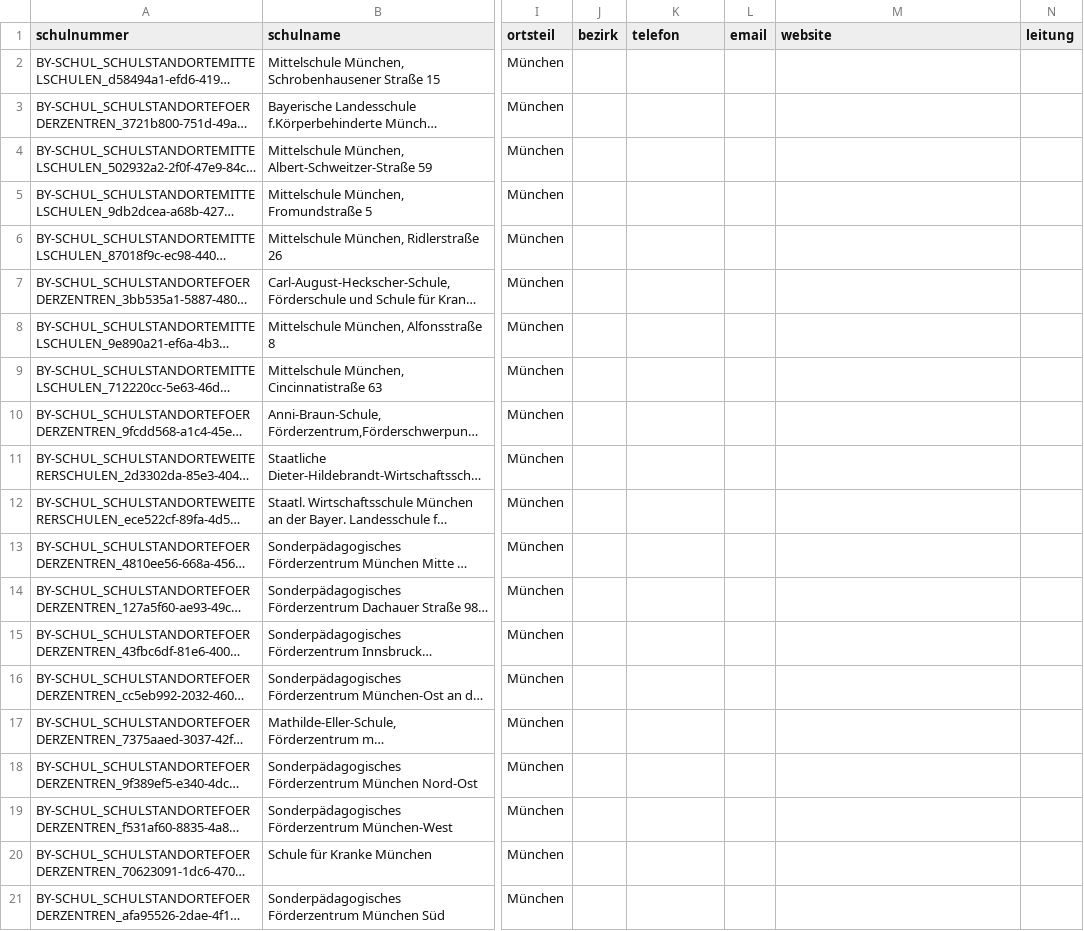
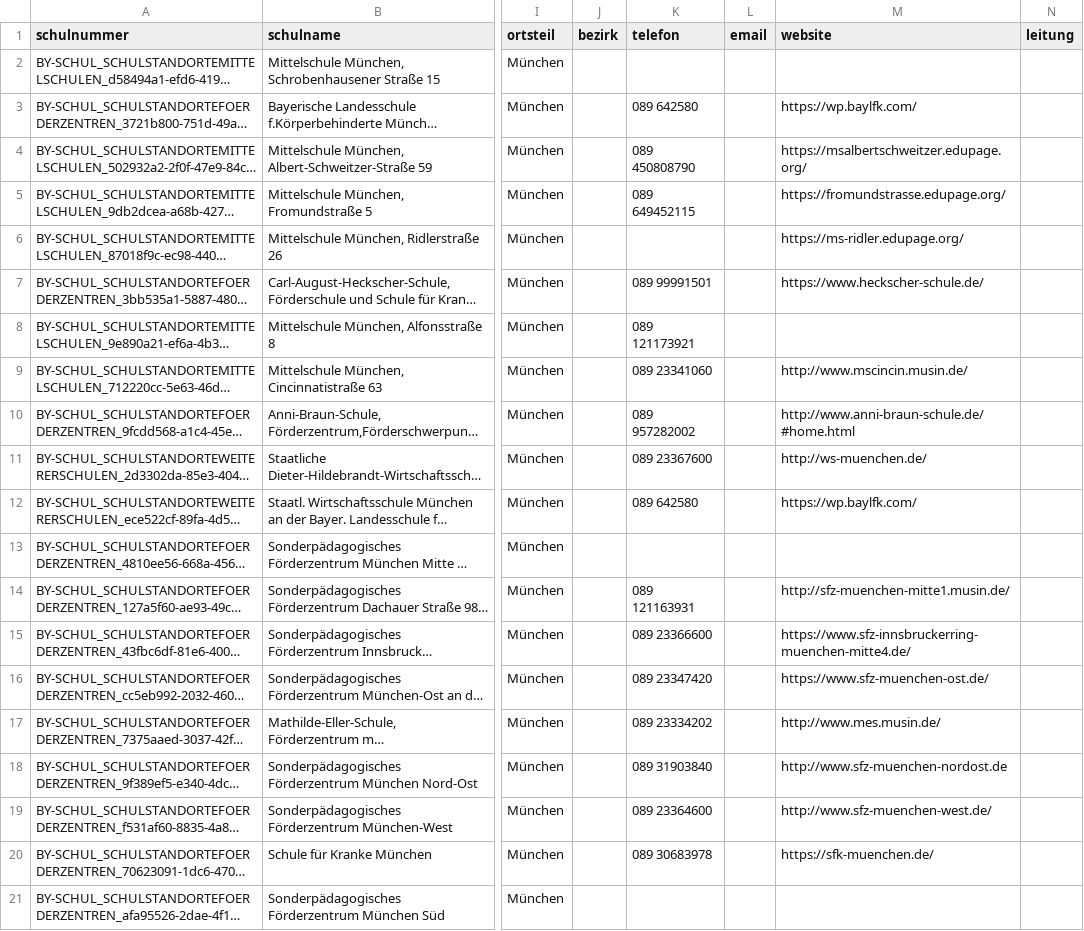
Before and after one commit to jvr1980/schoolnossa, a CSV file: data_munich/final/munich_secondary_school_master_table_berlin_schema.csv, drawn as a sheet; only a part is shown, gaps mark what is left out; long unchanged cells end in …; the diff covers the shown part only; the diff names each change by its address in the sheet, - before the commit and + after, or states it on an @@ line.

```diff
--- a/data_munich/final/munich_secondary_school_master_table_berlin_schema.csv
+++ b/data_munich/final/munich_secondary_school_master_table_berlin_schema.csv
-K3 (telefon): (empty)
+K3 (telefon): 089 642580
-M3 (website): (empty)
+M3 (website): https://wp.baylfk.com/
-K4 (telefon): (empty)
+K4 (telefon): 089 450808790
-M4 (website): (empty)
+M4 (website): https://msalbertschweitzer.edupage.org/
-K5 (telefon): (empty)
+K5 (telefon): 089 649452115
-M5 (website): (empty)
+M5 (website): https://fromundstrasse.edupage.org/
-M6 (website): (empty)
+M6 (website): https://ms-ridler.edupage.org/
-K7 (telefon): (empty)
+K7 (telefon): 089 99991501
-M7 (website): (empty)
+M7 (website): https://www.heckscher-schule.de/
-K8 (telefon): (empty)
+K8 (telefon): 089 121173921
-K9 (telefon): (empty)
+K9 (telefon): 089 23341060
-M9 (website): (empty)
+M9 (website): http://www.mscincin.musin.de/
-K10 (telefon): (empty)
+K10 (telefon): 089 957282002
-M10 (website): (empty)
+M10 (website): http://www.anni-braun-schule.de/#home.html
-K11 (telefon): (empty)
+K11 (telefon): 089 23367600
-M11 (website): (empty)
+M11 (website): http://ws-muenchen.de/
-K12 (telefon): (empty)
+K12 (telefon): 089 642580
-M12 (website): (empty)
+M12 (website): https://wp.baylfk.com/
-K14 (telefon): (empty)
+K14 (telefon): 089 121163931
-M14 (website): (empty)
+M14 (website): http://sfz-muenchen-mitte1.musin.de/
-K15 (telefon): (empty)
+K15 (telefon): 089 23366600
-M15 (website): (empty)
+M15 (website): https://www.sfz-innsbruckerring-muenchen-mitte4.de/
-K16 (telefon): (empty)
+K16 (telefon): 089 23347420
-M16 (website): (empty)
+M16 (website): https://www.sfz-muenchen-ost.de/
-K17 (telefon): (empty)
+K17 (telefon): 089 23334202
-M17 (website): (empty)
+M17 (website): http://www.mes.musin.de/
-K18 (telefon): (empty)
+K18 (telefon): 089 31903840
-M18 (website): (empty)
+M18 (website): http://www.sfz-muenchen-nordost.de
-K19 (telefon): (empty)
+K19 (telefon): 089 23364600
-M19 (website): (empty)
+M19 (website): http://www.sfz-muenchen-west.de/
-K20 (telefon): (empty)
+K20 (telefon): 089 30683978
-M20 (website): (empty)
+M20 (website): https://sfk-muenchen.de/
```
Also changed, not shown: 147 edited cells elsewhere in this file, data_munich/final/munich_secondary_school_master_table.csv, data_munich/final/munich_secondary_school_master_table_final.csv, 5 other files.
